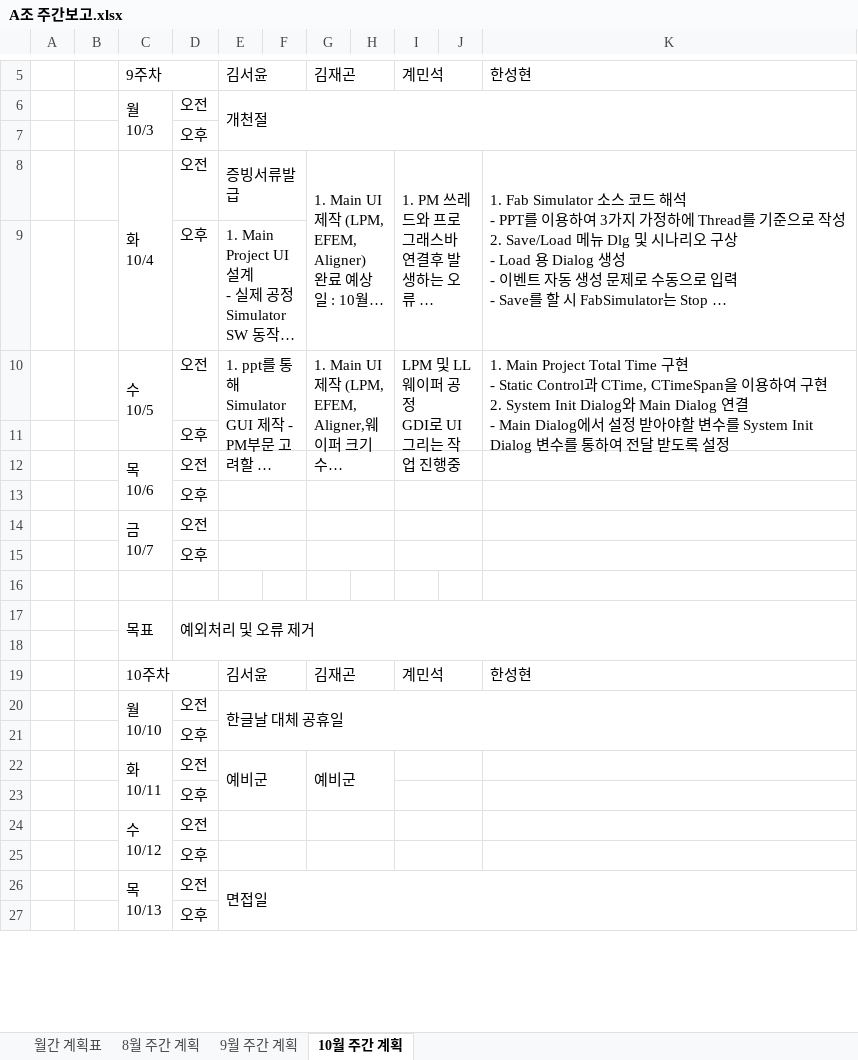
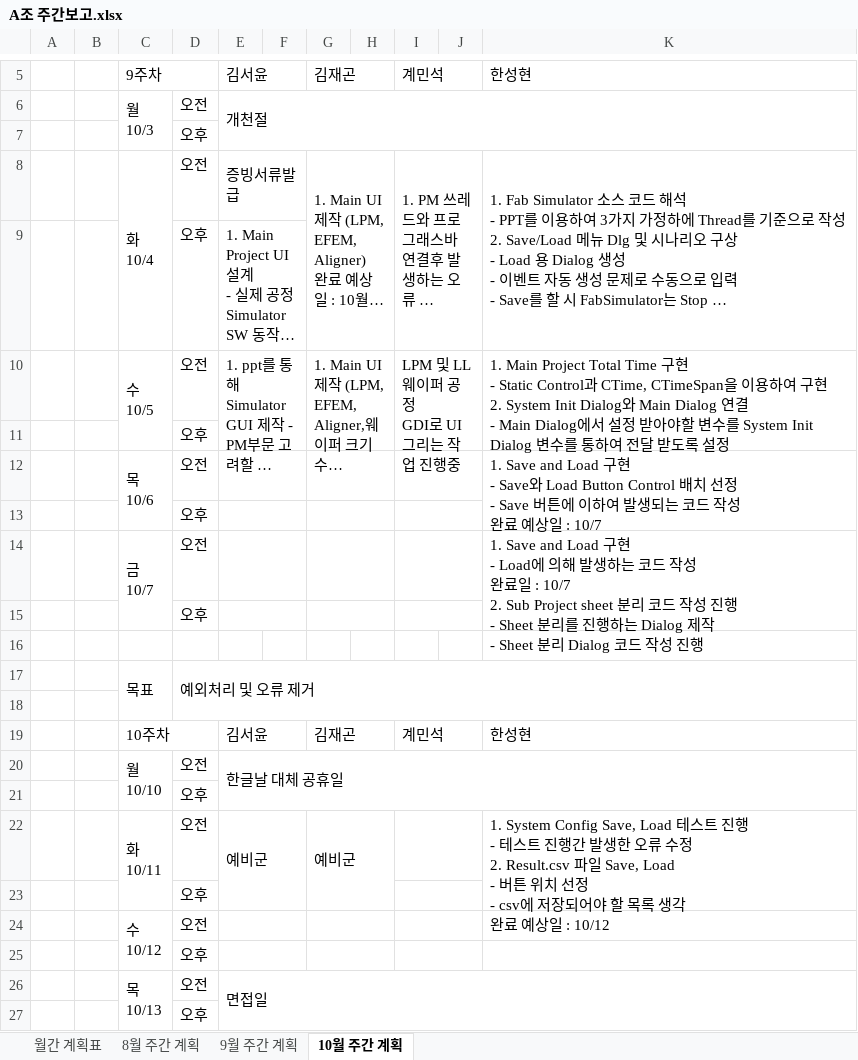
Before and after one commit to SaintSeong/JusungProject, an Excel workbook: A조 주간보고.xlsx, sheet 10월 주간 계획, drawn as a sheet; only a part is shown, gaps mark what is left out; long unchanged cells end in …; values as stored, in another font and other column widths than the file's, no cell formats; ↵ is a line break in a cell; the diff names each change by its address in the sheet, - before the commit and + after, or states it on an @@ line.

```diff
--- a/A조 주간보고.xlsx (sheet 10월 주간 계획)
+++ b/A조 주간보고.xlsx (sheet 10월 주간 계획)
-K12: (empty)
+K12: 1. Save and Load 구현 ↵ - Save와 Load Button Control 배치 선정 ↵ - Save 버튼에 이하여 발생되는 코드 작성 ↵ 완료 예상일 : 10/7
+K12:K13 merged
-K14: (empty)
+K14: 1. Save and Load 구현 ↵ - Load에 의해 발생하는 코드 작성 ↵ 완료일 : 10/7 ↵ 2. Sub Project sheet 분리 코드 작성 진행 ↵ - Sheet 분리를 진행하는 Dialog 제작 ↵ - Sheet 분리 Dialog 코드 작성 진행
+K14:K15 merged
-K22: (empty)
+K22: 1. System Config Save, Load 테스트 진행 ↵ - 테스트 진행간 발생한 오류 수정 ↵ 2. Result.csv 파일 Save, Load ↵ - 버튼 위치 선정 ↵ - csv에 저장되어야 할 목록 생각 ↵ 완료 예상일 : 10/12
+K22:K23 merged
```
Also changed, not shown: sheet 월간 계획표, sheet 9월 주간 계획, sheet 8월 주간 계획, cell formats.
